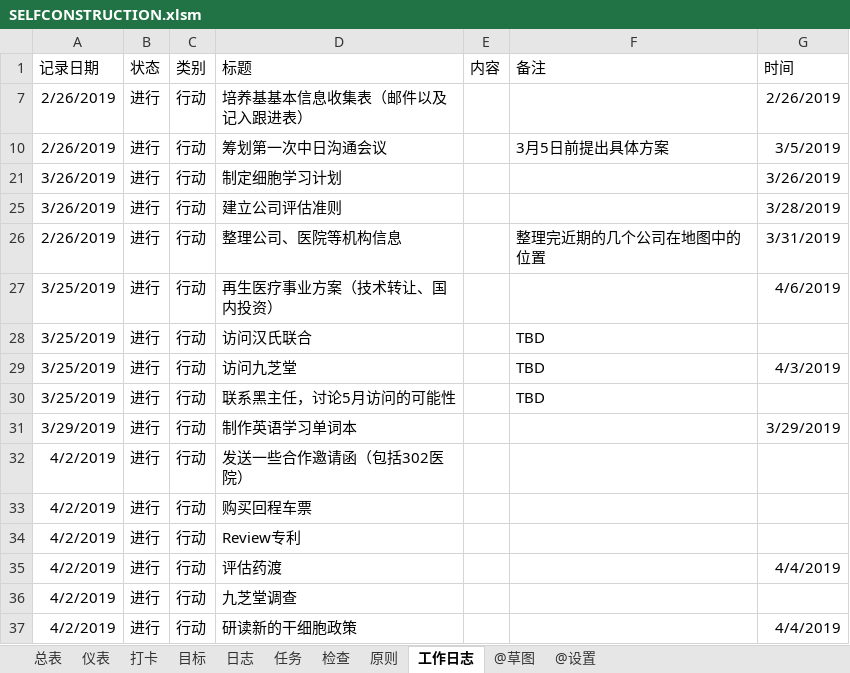
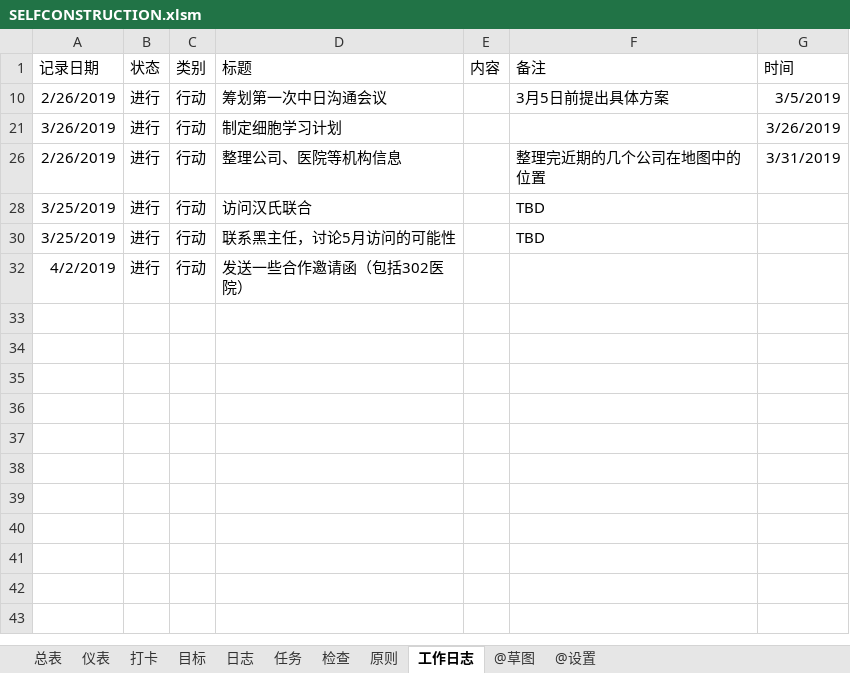
Before and after one commit to MrGangMa/ExcelProjects, an Excel workbook: SELFCONSTRUCTION.xlsm, sheet 工作日志, drawn as a sheet; values as stored, in another font and other column widths than the file's, no borders; table styles not drawn; the diff names each change by its address in the sheet, - before the commit and + after, or states it on an @@ line.

```diff
--- a/SELFCONSTRUCTION.xlsm (sheet 工作日志)
+++ b/SELFCONSTRUCTION.xlsm (sheet 工作日志)
-row 7: 2/26/2019 | 进行 | 行动 | 培养基基本信息收集表（邮件以及记入跟进表） |  |  | 2/26/2019
-row 25: 3/26/2019 | 进行 | 行动 | 建立公司评估准则 |  |  | 3/28/2019
-row 27: 3/25/2019 | 进行 | 行动 | 再生医疗事业方案（技术转让、国内投资） |  |  | 4/6/2019
-row 29: 3/25/2019 | 进行 | 行动 | 访问九芝堂 |  | TBD | 4/3/2019
-row 31: 3/29/2019 | 进行 | 行动 | 制作英语学习单词本 |  |  | 3/29/2019
-row 33: 4/2/2019 | 进行 | 行动 | 购买回程车票
-row 34: 4/2/2019 | 进行 | 行动 | Review专利
-row 35: 4/2/2019 | 进行 | 行动 | 评估药渡 |  |  | 4/4/2019
-row 36: 4/2/2019 | 进行 | 行动 | 九芝堂调查
-row 37: 4/2/2019 | 进行 | 行动 | 研读新的干细胞政策 |  |  | 4/4/2019
```
Also changed, not shown: sheet 打卡, sheet 任务, sheet 检查, sheet 日志, hidden cells, 关键信息汇总-Protected.xlsx, 马佳樱小账本.xlsx.
